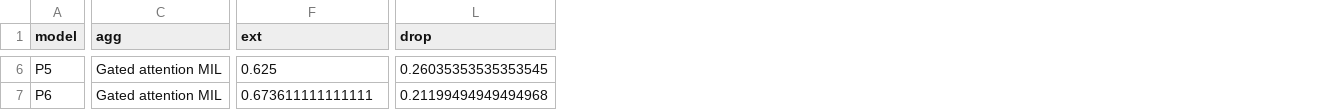
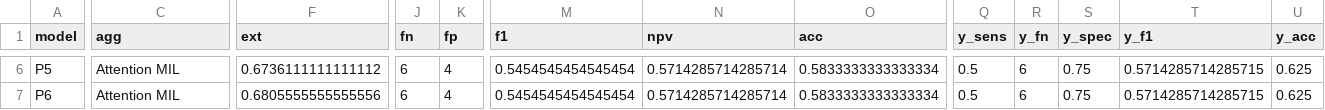
Before and after one commit to Sherif-Hussein/leukemia-leakage-benchmark, a CSV file: manuscript/tables/patient.csv, drawn as a sheet; only a part is shown, gaps mark what is left out; removed rows and columns are numbered as before the commit, all else as after; the diff covers the shown part only; the diff names each change by its address in the sheet, - before the commit and + after, or states it on an @@ line.

```diff
--- a/manuscript/tables/patient.csv
+++ b/manuscript/tables/patient.csv
+column J (fn), rows 6-7: 6 | 6
+column K (fp), rows 6-7: 4 | 4
+column M (f1), rows 6-7: 0.5454545454545454 | 0.5454545454545454
+column N (npv), rows 6-7: 0.5714285714285714 | 0.5714285714285714
+column O (acc), rows 6-7: 0.5833333333333334 | 0.5833333333333334
-column L (drop), rows 6-7: 0.26035353535353545 | 0.21199494949494968
+column Q (y_sens), rows 6-7: 0.5 | 0.5
+column R (y_fn), rows 6-7: 6 | 6
+column S (y_spec), rows 6-7: 0.75 | 0.75
+column T (y_f1), rows 6-7: 0.5714285714285715 | 0.5714285714285715
+column U (y_acc), rows 6-7: 0.625 | 0.625
-C6:C7 (agg): Gated attention MIL
+C6:C7 (agg): Attention MIL
-F6 (ext): 0.625
+F6 (ext): 0.6736111111111112
-F7 (ext): 0.673611111111111
+F7 (ext): 0.6805555555555556
```
Also changed, not shown: 33 edited cells elsewhere in this file, manuscript/tables/leakage.csv, manuscript/tables/paired_tests.csv, 44 other files.
